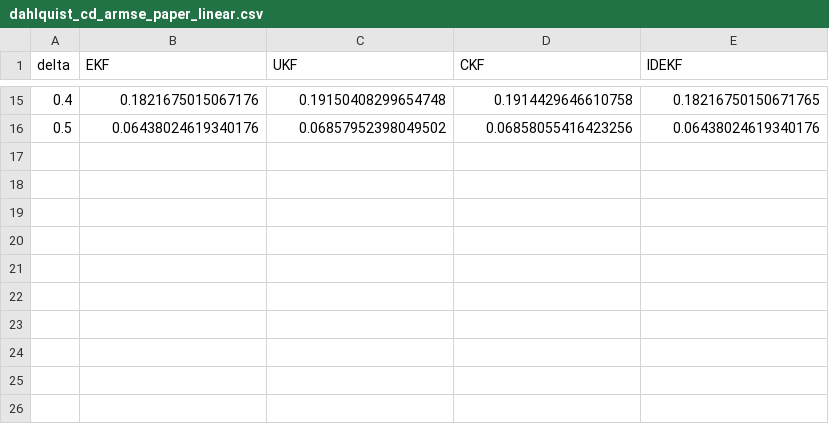
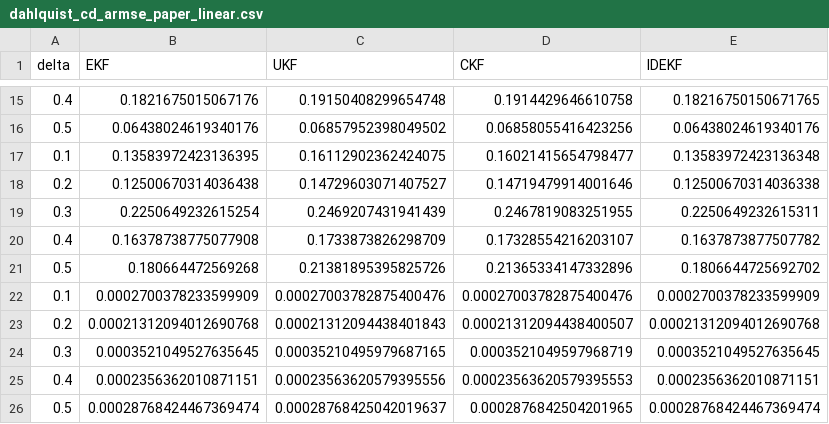
Before and after one commit to priyankbehera/ID-EKF-for-Stiff-Stochastic-Continuous-Discrete-State-Estimation, a CSV file: results/dahlquist_cd_armse_paper_linear.csv, drawn as a sheet; only a part is shown, gaps mark what is left out; the diff names each change by its address in the sheet, - before the commit and + after, or states it on an @@ line.

```diff
--- a/results/dahlquist_cd_armse_paper_linear.csv
+++ b/results/dahlquist_cd_armse_paper_linear.csv
+row 17: 0.1 | 0.13583972423136395 | 0.16112902362424075 | 0.16021415654798477 | 0.13583972423136348
+row 18: 0.2 | 0.12500670314036438 | 0.14729603071407527 | 0.14719479914001646 | 0.12500670314036338
+row 19: 0.3 | 0.2250649232615254 | 0.2469207431941439 | 0.2467819083251955 | 0.2250649232615311
+row 20: 0.4 | 0.16378738775077908 | 0.1733873826298709 | 0.17328554216203107 | 0.1637873877507782
+row 21: 0.5 | 0.180664472569268 | 0.21381895395825726 | 0.21365334147332896 | 0.1806644725692702
+row 22: 0.1 | 0.0002700378233599909 | 0.00027003782875400476 | 0.00027003782875400476 | 0.0002700378233599909
+row 23: 0.2 | 0.00021312094012690768 | 0.00021312094438401843 | 0.00021312094438400507 | 0.00021312094012690768
+row 24: 0.3 | 0.0003521049527635645 | 0.00035210495979687165 | 0.0003521049597968719 | 0.0003521049527635645
+row 25: 0.4 | 0.0002356362010871151 | 0.00023563620579395556 | 0.00023563620579395553 | 0.0002356362010871151
+row 26: 0.5 | 0.00028768424467369474 | 0.00028768425042019637 | 0.0002876842504201965 | 0.00028768424467369474
```
Also changed, not shown: results/dahlquist_armse_vs_delta_paper_linear.csv, 11 other files.
